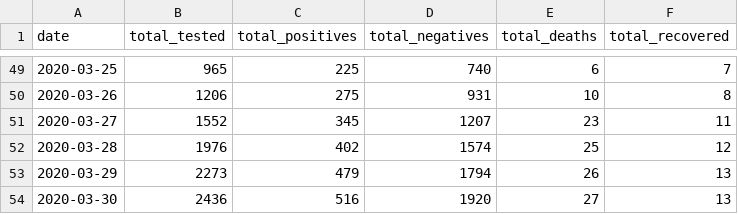
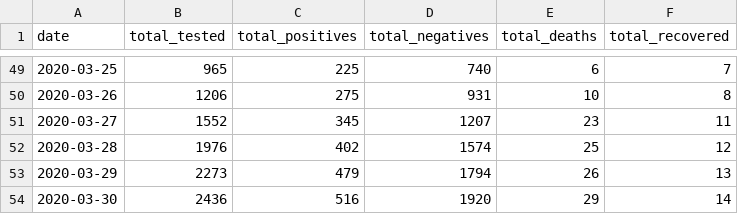
Before and after one commit to leMedi/covid19-morocco-dataset, a CSV file: COVID19-morocco.csv, drawn as a sheet; only a part is shown, gaps mark what is left out.

```diff
--- a/COVID19-morocco.csv
+++ b/COVID19-morocco.csv
@@ -53,2 +53,2 @@ date,total_tested,total_positives,total_negatives,total_deaths,total_recovered
 2020-03-29,2273,479,1794,26,13
-2020-03-30,2436,516,1920,27,13
+2020-03-30,2436,516,1920,29,14
```
Also changed, not shown: 1 other file.
